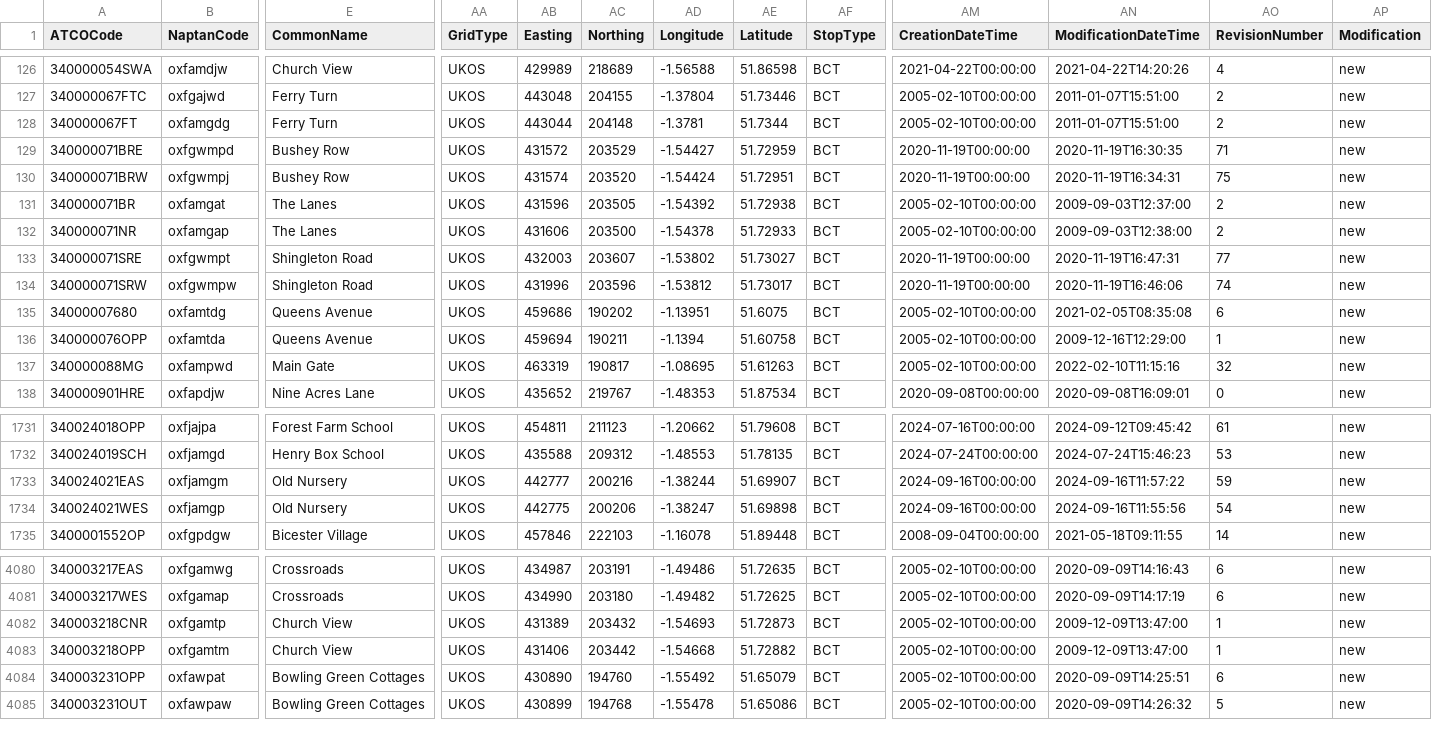
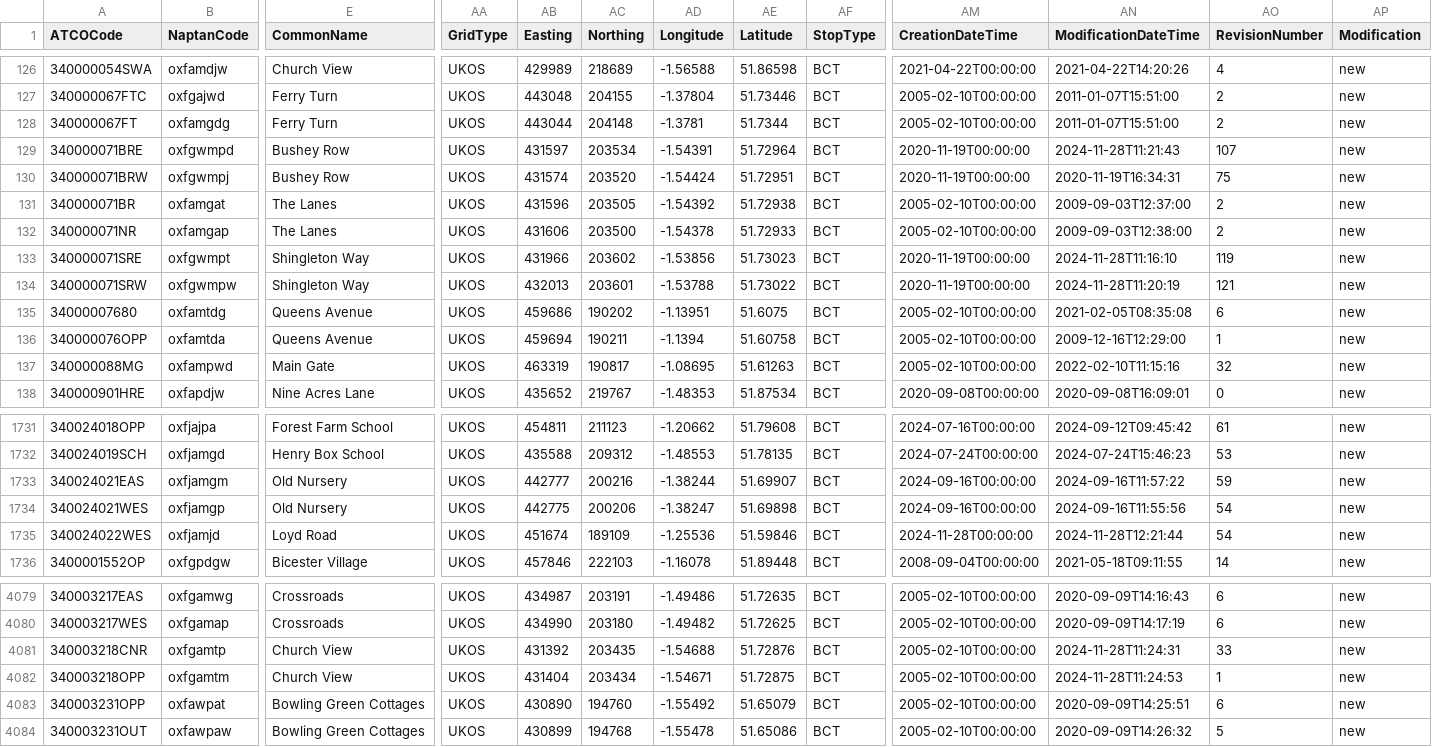
Before and after one commit to ldjb/naptan-nptg-history, a CSV file: 340Stops.csv, drawn as a sheet; only a part is shown, gaps mark what is left out; addresses are those after the commit; rows hold the shown columns only; the diff covers the shown part only; the diff names each change by its address in the sheet, - before the commit and + after, or states it on an @@ line.

```diff
--- a/340Stops.csv
+++ b/340Stops.csv
-AB129 (Easting): 431572
+AB129 (Easting): 431597
-AC129 (Northing): 203529
+AC129 (Northing): 203534
-AD129 (Longitude): -1.54427
+AD129 (Longitude): -1.54391
-AE129 (Latitude): 51.72959
+AE129 (Latitude): 51.72964
-AN129 (ModificationDateTime): 2020-11-19T16:30:35
+AN129 (ModificationDateTime): 2024-11-28T11:21:43
-AO129 (RevisionNumber): 71
+AO129 (RevisionNumber): 107
-E133:E134 (CommonName): Shingleton Road
+E133:E134 (CommonName): Shingleton Way
-AB133 (Easting): 432003
+AB133 (Easting): 431966
-AC133 (Northing): 203607
+AC133 (Northing): 203602
-AD133 (Longitude): -1.53802
+AD133 (Longitude): -1.53856
-AE133 (Latitude): 51.73027
+AE133 (Latitude): 51.73023
-AN133 (ModificationDateTime): 2020-11-19T16:47:31
+AN133 (ModificationDateTime): 2024-11-28T11:16:10
-AO133 (RevisionNumber): 77
+AO133 (RevisionNumber): 119
-AB134 (Easting): 431996
+AB134 (Easting): 432013
-AC134 (Northing): 203596
+AC134 (Northing): 203601
-AD134 (Longitude): -1.53812
+AD134 (Longitude): -1.53788
-AE134 (Latitude): 51.73017
+AE134 (Latitude): 51.73022
-AN134 (ModificationDateTime): 2020-11-19T16:46:06
+AN134 (ModificationDateTime): 2024-11-28T11:20:19
-AO134 (RevisionNumber): 74
+AO134 (RevisionNumber): 121
+row 1735: 340024022WES | oxfjamjd | Loyd Road | UKOS | 451674 | 189109 | -1.25536 | 51.59846 | BCT | 2024-11-28T00:00:00 | 2024-11-28T12:21:44 | 54 | new
-AB4081 (Easting): 431389
+AB4081 (Easting): 431392
-AC4081 (Northing): 203432
+AC4081 (Northing): 203435
-AD4081 (Longitude): -1.54693
+AD4081 (Longitude): -1.54688
-AE4081 (Latitude): 51.72873
+AE4081 (Latitude): 51.72876
-AN4081 (ModificationDateTime): 2009-12-09T13:47:00
+AN4081 (ModificationDateTime): 2024-11-28T11:24:31
-AO4081 (RevisionNumber): 1
+AO4081 (RevisionNumber): 33
-AB4082 (Easting): 431406
+AB4082 (Easting): 431404
-AC4082 (Northing): 203442
+AC4082 (Northing): 203434
-AD4082 (Longitude): -1.54668
+AD4082 (Longitude): -1.54671
-AE4082 (Latitude): 51.72882
+AE4082 (Latitude): 51.72875
-AN4082 (ModificationDateTime): 2009-12-09T13:47:00
+AN4082 (ModificationDateTime): 2024-11-28T11:24:53
```
Also changed, not shown: 4 moved rows and 69 edited cells elsewhere in this file, 209Stops.csv, 627Stops.csv, 15 other files.
